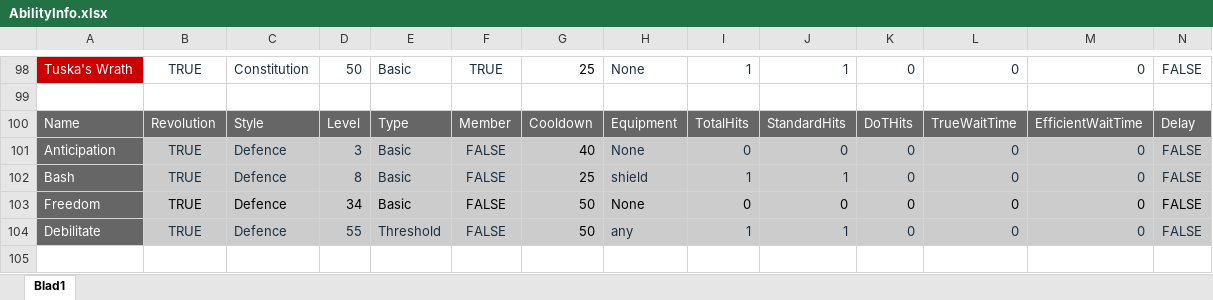
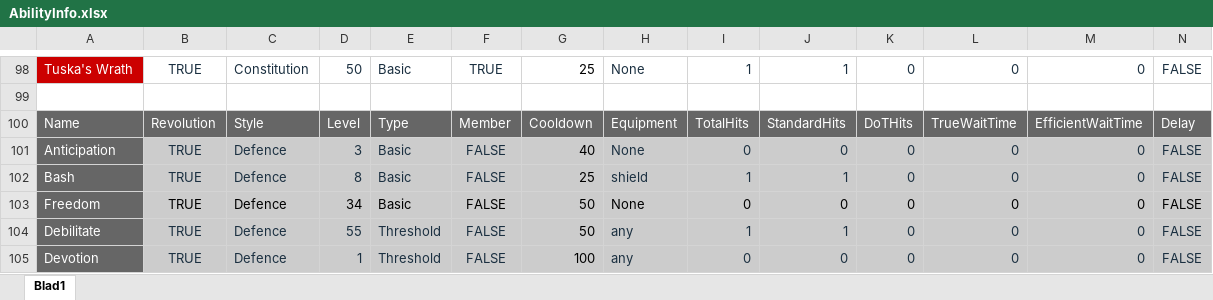
Before and after one commit to Asada-san/RunescapeCalculator, an Excel workbook: AbilityInfo.xlsx, sheet Blad1, drawn as a sheet; only a part is shown, gaps mark what is left out; values as stored, in another font and other column widths than the file's, no borders; charts and pictures and conditional formats and table styles not drawn; rows hold the shown columns only; the diff names each change by its address in the sheet, - before the commit and + after, or states it on an @@ line.

```diff
--- a/AbilityInfo.xlsx (sheet Blad1)
+++ b/AbilityInfo.xlsx (sheet Blad1)
+row 105: Devotion | TRUE | Defence | 1 | Threshold | FALSE | 100 | any | 0 | 0 | 0 | 0 | 0 | FALSE
```
Also changed, not shown: charts or pictures, 5 other files.
